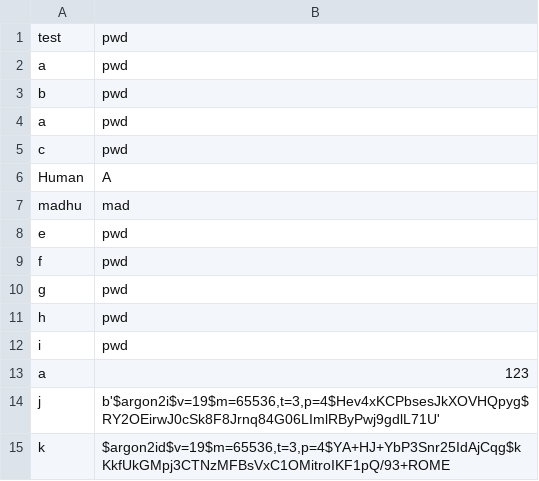
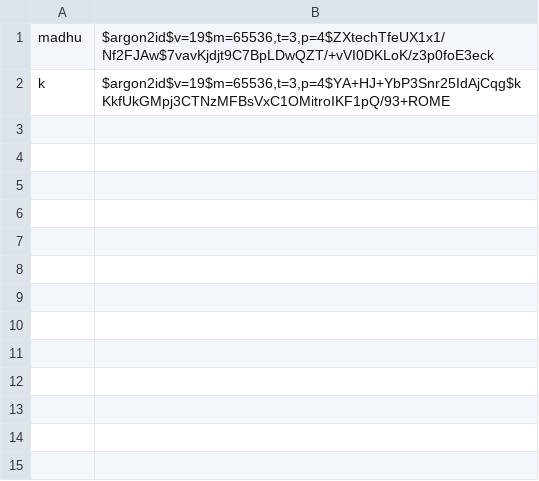
Before and after one commit to an-42-an/3d_v2, a CSV file: users.csv, drawn as a sheet.

Commit message:
users.csv hash

```diff
--- a/users.csv
+++ b/users.csv
@@ -1,15 +1,2 @@
-test,pwd
-a,pwd
-b,pwd
-a,pwd
-c,pwd
-Human,A
-madhu,mad
-e,pwd
-f,pwd
-g,pwd
-h,pwd
-i,pwd
-a,123
-j,"b'$argon2i$v=19$m=65536,t=3,p=4$Hev4xKCPbsesJkXOVHQpyg$RY2OEirwJ0cSk8F8Jrnq84G06LImlRByPwj9gdlL71U'"
+madhu,"$argon2id$v=19$m=65536,t=3,p=4$ZXtechTfeUX1x1/Nf2FJAw$7vavKjdjt9C7BpLDwQZT/+vVI0DKLoK/z3p0foE3eck"
 k,"$argon2id$v=19$m=65536,t=3,p=4$YA+HJ+YbP3Snr25IdAjCqg$kKkfUkGMpj3CTNzMFBsVxC1OMitroIKF1pQ/93+ROME"
```
